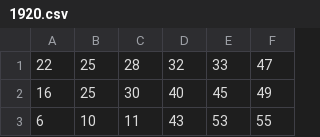
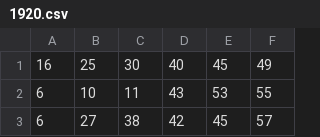
Before and after one commit to cardosource/previsao-jogo, a CSV file: 1920.csv, drawn as a sheet; only a part is shown; the shorter side is filled out with more unchanged rows; the diff names each change by its address in the sheet, - before the commit and + after, or states it on an @@ line.

Commit message:
Update 1920.csv

```diff
--- a/1920.csv
+++ b/1920.csv
-row 1: 22 | 25 | 28 | 32 | 33 | 47
```
